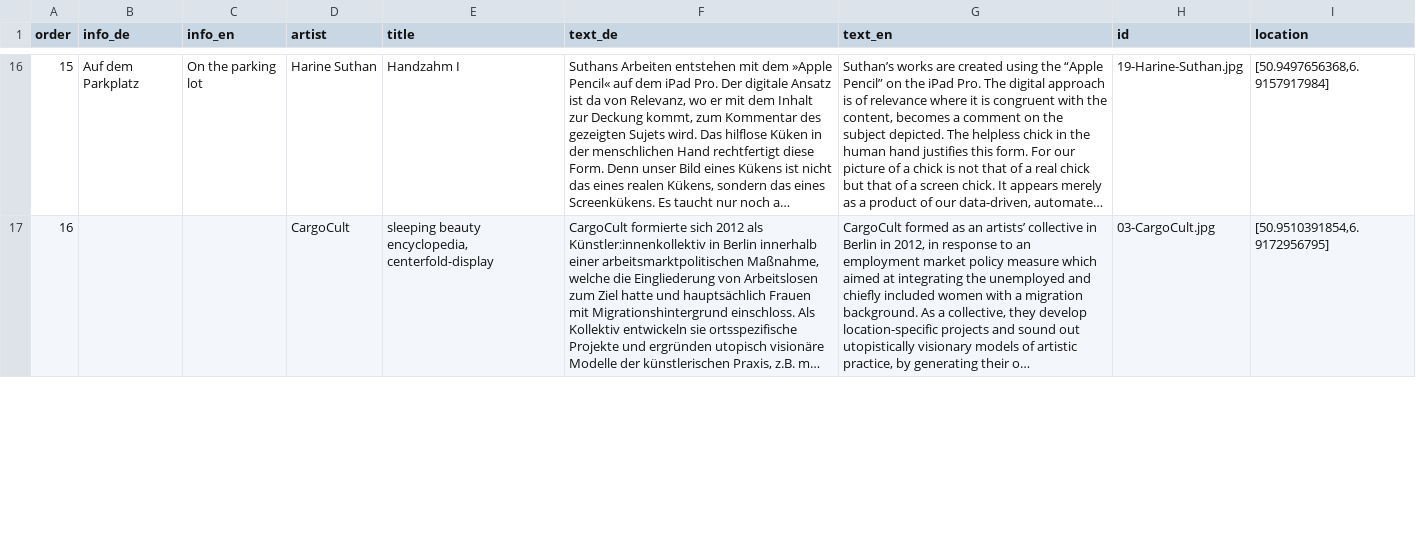
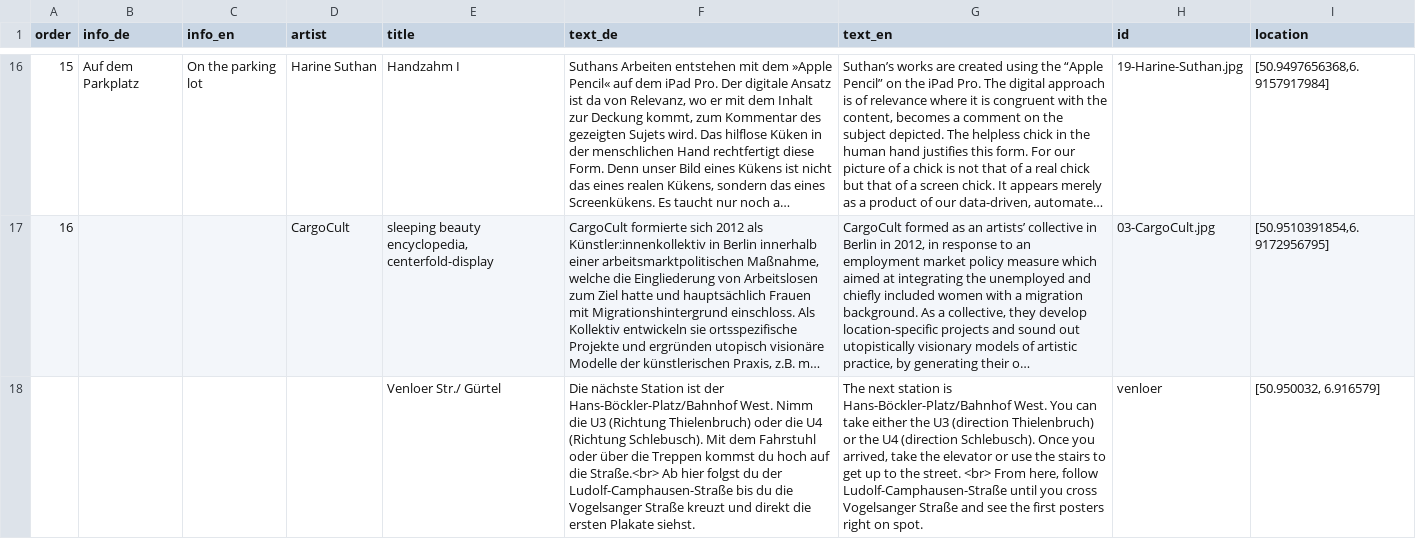
Before and after one commit to Yannikpy/Reclaim-2.0, a CSV file: data/locations.csv, drawn as a sheet; only a part is shown, gaps mark what is left out; long unchanged cells end in …; the diff covers the shown part only; the diff names each change by its address in the sheet, - before the commit and + after, or states it on an @@ line.

```diff
--- a/data/locations.csv
+++ b/data/locations.csv
+row 18:  |  |  |  | Venloer Str./ Gürtel | Die nächste Station ist der Hans-Böckler-Platz/Bahnhof West. Nimm die U3 (Richtung Thielenbruch) oder die U4 (Richtung Schlebusch). Mit dem Fahrstuhl oder über die Treppen kommst du hoch auf die Straße.<br> Ab hier folgst du der Ludolf-Camphausen-Straße bis du die Vogelsanger Straße kreuzt und direkt die ersten Plakate siehst. | The next station is Hans-Böckler-Platz/Bahnhof West. You can take either the U3 (direction Thielenbruch) or the U4 (direction Schlebusch). Once you arrived, take the elevator or use the stairs to get up to the street. <br> From here, follow Ludolf-Camphausen-Straße until you cross Vogelsanger Straße and see the first posters right on spot. | venloer | [50.950032, 6.916579]
```
Also changed, not shown: 1 added row and 1 edited cell elsewhere in this file, 4 other files.
